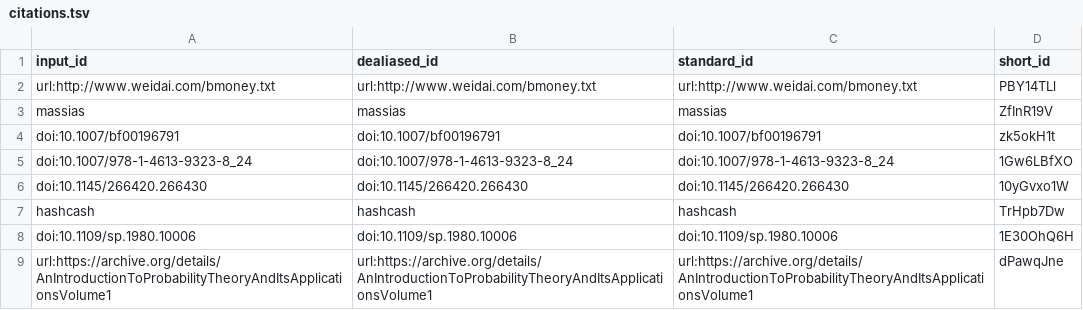
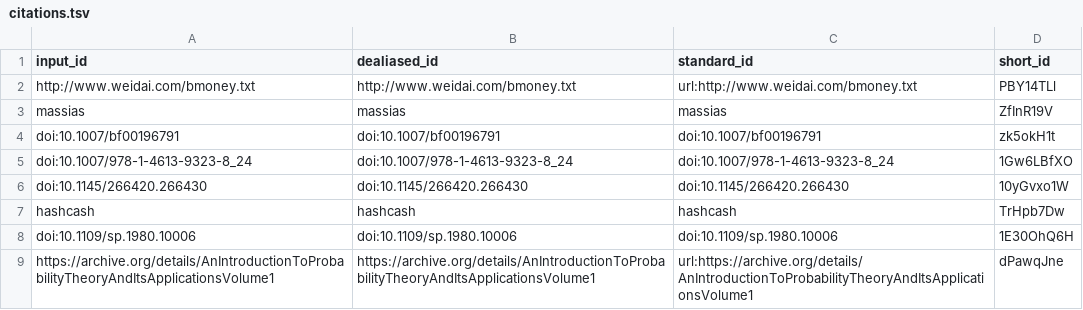
Before and after one commit to dhimmel/bitcoin-whitepaper, a TSV file: citations.tsv, drawn as a sheet.

Commit message:
metadata & citation update [ci skip]
This build is based on
https://github.com/dhimmel/bitcoin-whitepaper/commit/0d23215ab8c5f18c96a7884c5125d3ae3fe1febf.

This commit was created by the following CI build and job:
https://github.com/dhimmel/bitcoin-whitepaper/commit/0d23215ab8c5f18c96a7884c5125d3ae3fe1febf/checks
https://github.com/dhimmel/bitcoin-whitepaper/actions/runs/3455953622

```diff
--- a/citations.tsv
+++ b/citations.tsv
@@ -1,3 +1,3 @@
 input_id	dealiased_id	standard_id	short_id
-url:http://www.weidai.com/bmoney.txt	url:http://www.weidai.com/bmoney.txt	url:http://www.weidai.com/bmoney.txt	PBY14TLl
+http://www.weidai.com/bmoney.txt	http://www.weidai.com/bmoney.txt	url:http://www.weidai.com/bmoney.txt	PBY14TLl
 massias	massias	massias	ZfInR19V
@@ -8,2 +8,2 @@ hashcash	hashcash	hashcash	TrHpb7Dw
 doi:10.1109/sp.1980.10006	doi:10.1109/sp.1980.10006	doi:10.1109/sp.1980.10006	1E30OhQ6H
-url:https://archive.org/details/AnIntroductionToProbabilityTheoryAndItsApplicationsVolume1	url:https://archive.org/details/AnIntroductionToProbabilityTheoryAndItsApplicationsVolume1	url:https://archive.org/details/AnIntroductionToProbabilityTheoryAndItsApplicationsVolume1	dPawqJne
+https://archive.org/details/AnIntroductionToProbabilityTheoryAndItsApplicationsVolume1	https://archive.org/details/AnIntroductionToProbabilityTheoryAndItsApplicationsVolume1	url:https://archive.org/details/AnIntroductionToProbabilityTheoryAndItsApplicationsVolume1	dPawqJne
```
Also changed, not shown: 6 other files.
